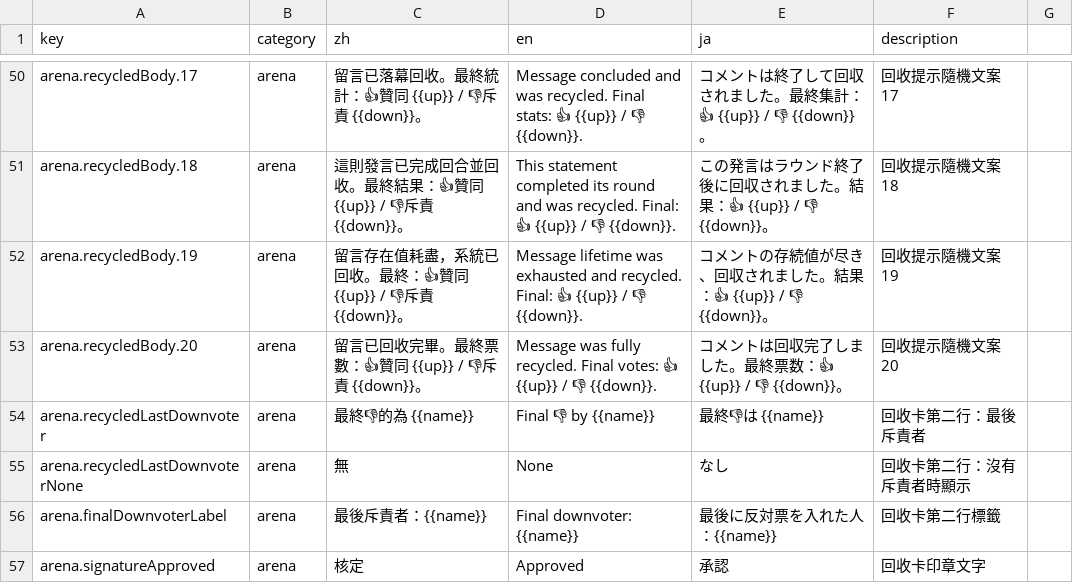
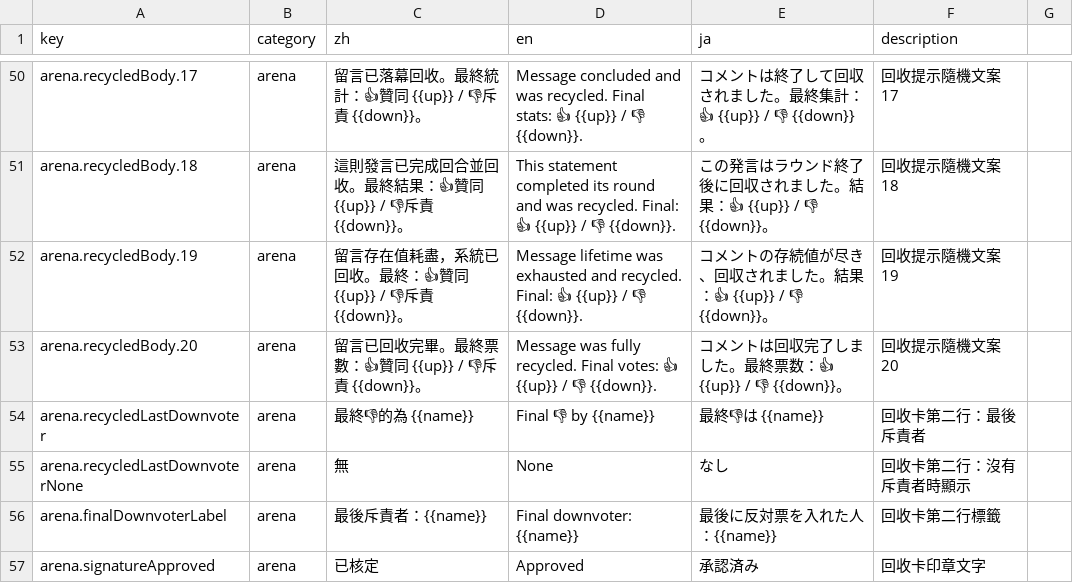
Before and after one commit to Aquilonis1991/chaos-registry, a CSV file: UI_texts_arena.csv, drawn as a sheet; only a part is shown, gaps mark what is left out.

Commit message:
fix(arena): horizontal nickname stamp with flexible width
Use horizontal nickname in the tilted stamp, center the approved label, and widen the border with padding.

```diff
--- a/UI_texts_arena.csv
+++ b/UI_texts_arena.csv
@@ -56,2 +56,2 @@ arena.recycledLastDownvoterNone,arena,無,None,なし,回收卡第二行：沒
 arena.finalDownvoterLabel,arena,最後斥責者：{{name}},Final downvoter: {{name}},最後に反対票を入れた人：{{name}},回收卡第二行標籤
-arena.signatureApproved,arena,核定,Approved,承認,回收卡印章文字
+arena.signatureApproved,arena,已核定,Approved,承認済み,回收卡印章文字
```
Also changed, not shown: 1 other file.
